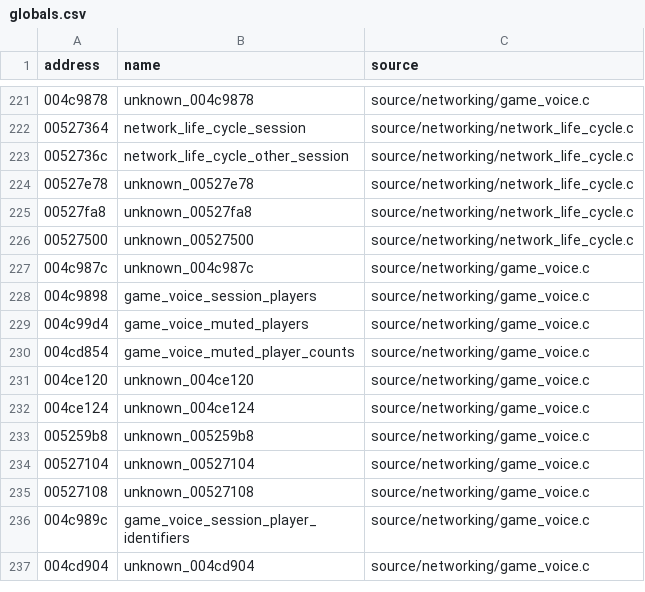
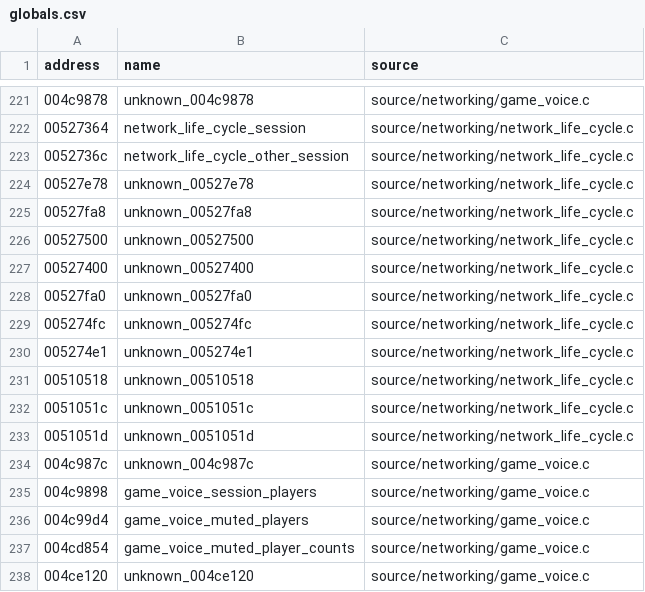
Before and after one commit to stevencol/halo-2-universal, a CSV file: symbols/globals.csv, drawn as a sheet; only a part is shown, gaps mark what is left out; the shorter side is filled out with more unchanged rows; the diff names each change by its address in the sheet, - before the commit and + after, or states it on an @@ line.

```diff
--- a/symbols/globals.csv
+++ b/symbols/globals.csv
+row 227: 00527400 | unknown_00527400 | source/networking/network_life_cycle.c
+row 228: 00527fa0 | unknown_00527fa0 | source/networking/network_life_cycle.c
+row 229: 005274fc | unknown_005274fc | source/networking/network_life_cycle.c
+row 230: 005274e1 | unknown_005274e1 | source/networking/network_life_cycle.c
+row 231: 00510518 | unknown_00510518 | source/networking/network_life_cycle.c
+row 232: 0051051c | unknown_0051051c | source/networking/network_life_cycle.c
+row 233: 0051051d | unknown_0051051d | source/networking/network_life_cycle.c
```
Also changed, not shown: symbols/functions.csv, 7 other files.
